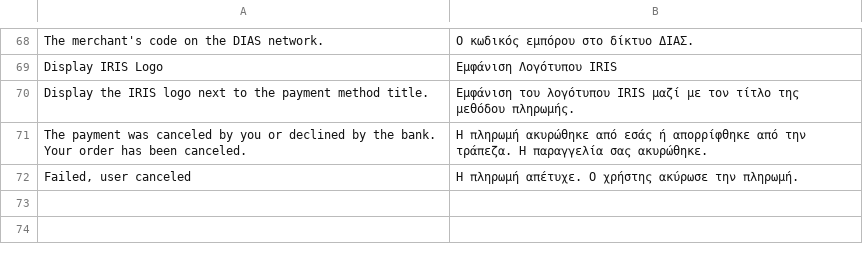
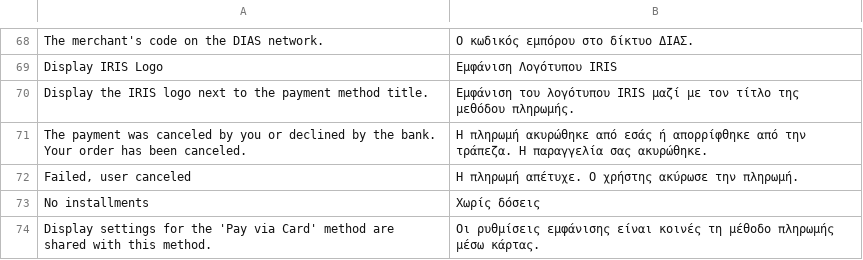
Before and after one commit to Cardlink-SA/cardlink-payment-gateway-magento2x, a CSV file: app/code/Cardlink/Checkout/i18n/el_GR.csv, drawn as a sheet; only a part is shown, gaps mark what is left out; the diff names each change by its address in the sheet, - before the commit and + after, or states it on an @@ line.

```diff
--- a/app/code/Cardlink/Checkout/i18n/el_GR.csv
+++ b/app/code/Cardlink/Checkout/i18n/el_GR.csv
+row 73: No installments | Χωρίς δόσεις
+row 74: Display settings for the 'Pay via Card' method are shared with this method. | Οι ρυθμίσεις εμφάνισης είναι κοινές τη μέθοδο πληρωμής μέσω κάρτας.
```
Also changed, not shown: 27 other files.
